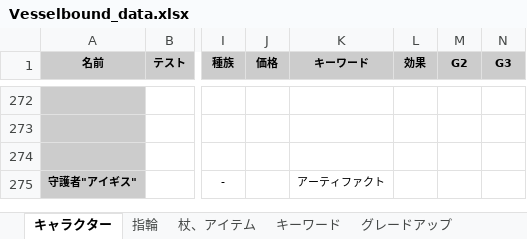
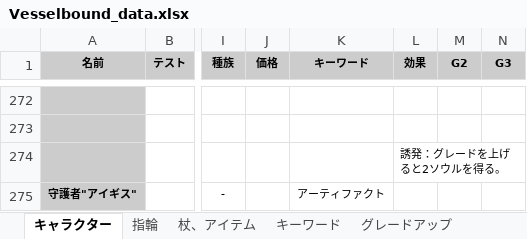
Before and after one commit to Yuki-fa/Vesselbound, an Excel workbook: js/Vesselbound_data.xlsx, sheet キャラクター, drawn as a sheet; only a part is shown, gaps mark what is left out; values as stored, in another font and other column widths than the file's, no borders; charts and pictures not drawn; the diff names each change by its address in the sheet, - before the commit and + after, or states it on an @@ line.

```diff
--- a/js/Vesselbound_data.xlsx (sheet キャラクター)
+++ b/js/Vesselbound_data.xlsx (sheet キャラクター)
-L274 (効果): (empty)
+L274 (効果): 誘発：グレードを上げると2ソウルを得る。
```
Also changed, not shown: 5 other files.
